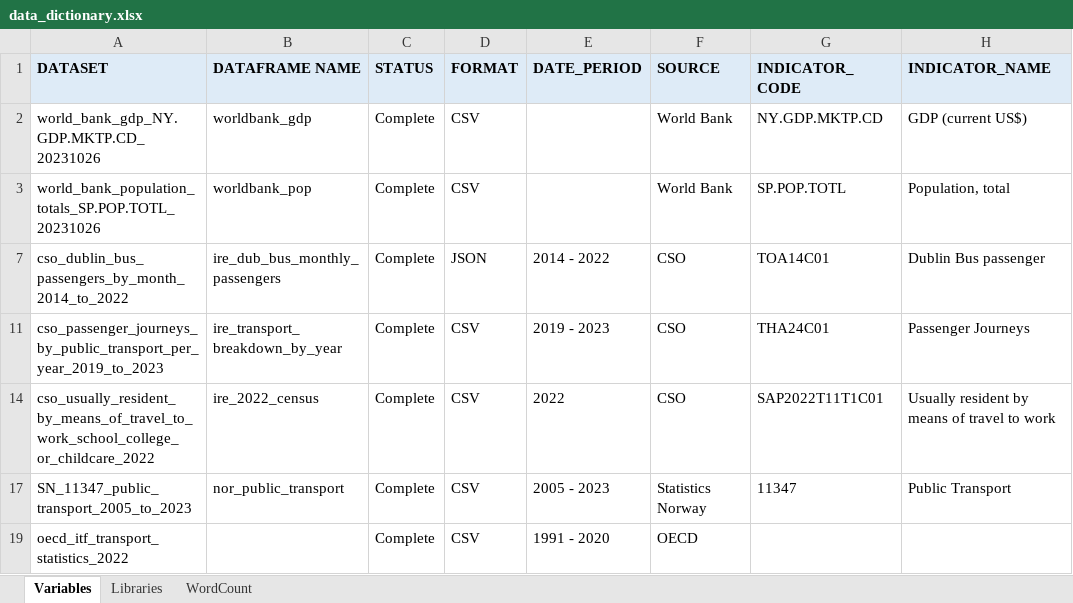
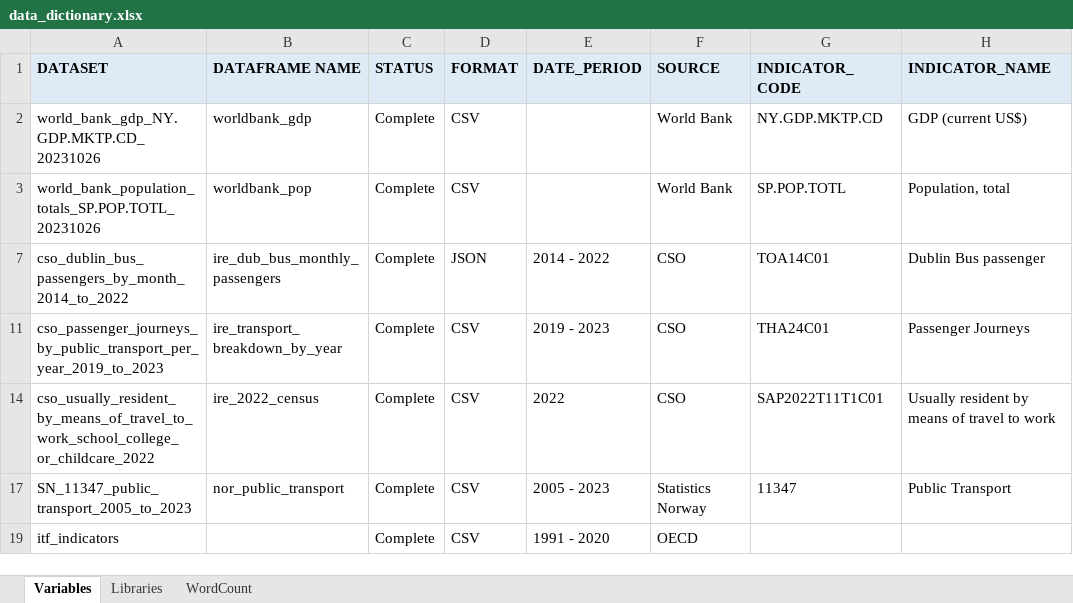
Before and after one commit to sba23014/cct_msc_data_analytics, an Excel workbook: s1_ca2/data_dictionary.xlsx, sheet Variables, drawn as a sheet; only a part is shown; values as stored, in another font and other column widths than the file's, no borders; conditional formats not drawn; the diff names each change by its address in the sheet, - before the commit and + after, or states it on an @@ line.

```diff
--- a/s1_ca2/data_dictionary.xlsx (sheet Variables)
+++ b/s1_ca2/data_dictionary.xlsx (sheet Variables)
-A19 (DATASET): oecd_itf_transport_statistics_2022
+A19 (DATASET): itf_indicators
```
Also changed, not shown: 7 other files.
